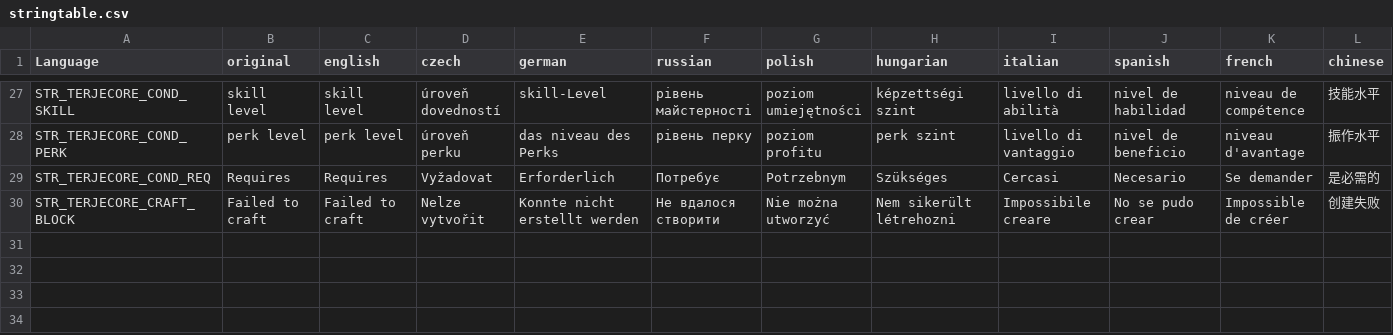
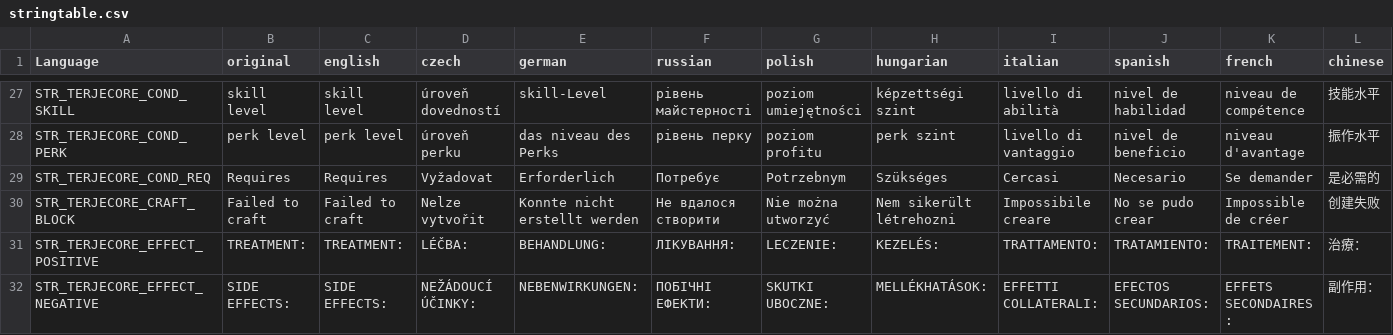
Before and after one commit to sysrover/TerjeMods, a CSV file: TerjeCore/stringtable.csv, drawn as a sheet; only a part is shown, gaps mark what is left out; rows hold the shown columns only; the diff names each change by its address in the sheet, - before the commit and + after, or states it on an @@ line.

Commit message:
Add effect label translations to stringtable
Add two new localization entries to TerjeCore/stringtable.csv: STR_TERJECORE_EFFECT_POSITIVE (TREATMENT:) and STR_TERJECORE_EFFECT_NEGATIVE (SIDE EFFECTS:) with translations for all supported languages. These labels will be used to mark treatment/positive effect and side-effect/negative effect sections in the UI. Note: file currently ends without a trailing newline.

```diff
--- a/TerjeCore/stringtable.csv
+++ b/TerjeCore/stringtable.csv
+row 31: STR_TERJECORE_EFFECT_POSITIVE | TREATMENT: | TREATMENT: | LÉČBA: | BEHANDLUNG: | ЛIКУВАННЯ: | LECZENIE: | KEZELÉS: | TRATTAMENTO: | TRATAMIENTO: | TRAITEMENT: | 治療：
+row 32: STR_TERJECORE_EFFECT_NEGATIVE | SIDE EFFECTS: | SIDE EFFECTS: | NEŽÁDOUCÍ ÚČINKY: | NEBENWIRKUNGEN: | ПОБIЧНІ ЕФЕКТИ: | SKUTKI UBOCZNE: | MELLÉKHATÁSOK: | EFFETTI COLLATERALI: | EFECTOS SECUNDARIOS: | EFFETS SECONDAIRES : | 副作用：
```
